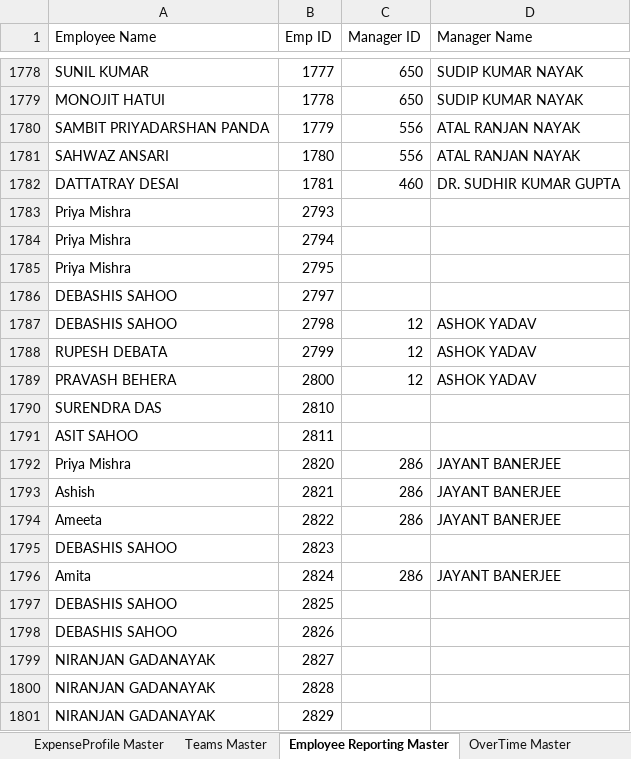
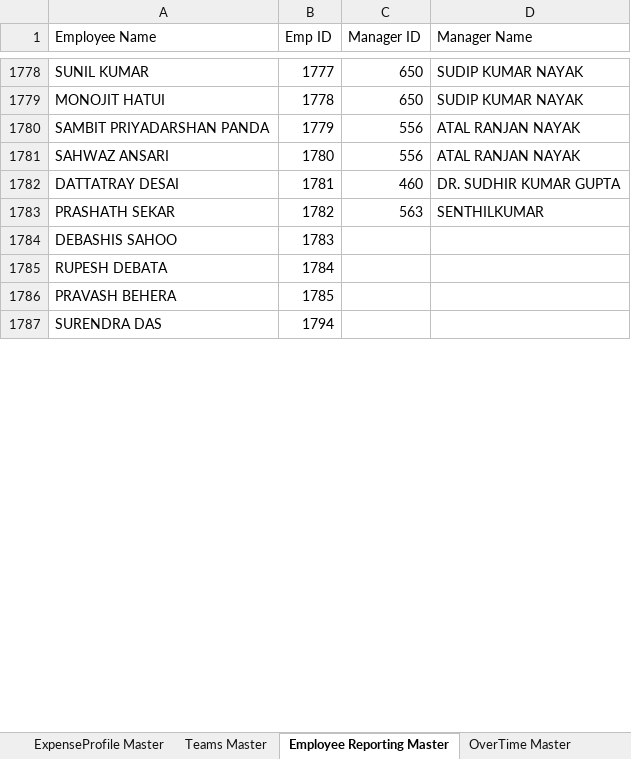
Before and after one commit to fayeki2e/CotecnaLeao, an Excel workbook: TechParvaLEAO/Uploads/DownloadTemplate (2).xlsx, sheet Employee Reporting Master, drawn as a sheet; only a part is shown, gaps mark what is left out; values as stored, in another font and other column widths than the file's, no borders; table styles not drawn; removed rows and columns are numbered as before the commit, all else as after; the diff covers the shown part only; the diff names each change by its address in the sheet, - before the commit and + after, or states it on an @@ line.

```diff
--- a/TechParvaLEAO/Uploads/DownloadTemplate (2).xlsx (sheet Employee Reporting Master)
+++ b/TechParvaLEAO/Uploads/DownloadTemplate (2).xlsx (sheet Employee Reporting Master)
-row 1783: Priya Mishra | 2793
-row 1784: Priya Mishra | 2794
-row 1785: Priya Mishra | 2795
+row 1783: PRASHATH SEKAR | 1782 | 563 | SENTHILKUMAR
-B1784 (Emp ID): 2797
+B1784 (Emp ID): 1783
-row 1787: DEBASHIS SAHOO | 2798 | 12 | ASHOK YADAV
-B1785 (Emp ID): 2799
+B1785 (Emp ID): 1784
-C1785:C1786 (Manager ID): 12
+C1785:C1786 (Manager ID): (empty)
-D1785:D1786 (Manager Name): ASHOK YADAV
+D1785:D1786 (Manager Name): (empty)
-B1786 (Emp ID): 2800
+B1786 (Emp ID): 1785
-B1787 (Emp ID): 2810
+B1787 (Emp ID): 1794
-row 1791: ASIT SAHOO | 2811
-row 1792: Priya Mishra | 2820 | 286 | JAYANT BANERJEE
-row 1793: Ashish | 2821 | 286 | JAYANT BANERJEE
-row 1794: Ameeta | 2822 | 286 | JAYANT BANERJEE
-row 1795: DEBASHIS SAHOO | 2823
-row 1796: Amita | 2824 | 286 | JAYANT BANERJEE
-row 1797: DEBASHIS SAHOO | 2825
-row 1798: DEBASHIS SAHOO | 2826
-row 1799: NIRANJAN GADANAYAK | 2827
-row 1800: NIRANJAN GADANAYAK | 2828
-row 1801: NIRANJAN GADANAYAK | 2829
```
Also changed, not shown: 61 added rows, 16 removed rows and 1 edited cell elsewhere in this sheet, sheet Employee Import, sheet AuthorzationProfile Master, TechParvaLEAO/Uploads/DownloadTemplate (1).xlsx, 7 other files.
